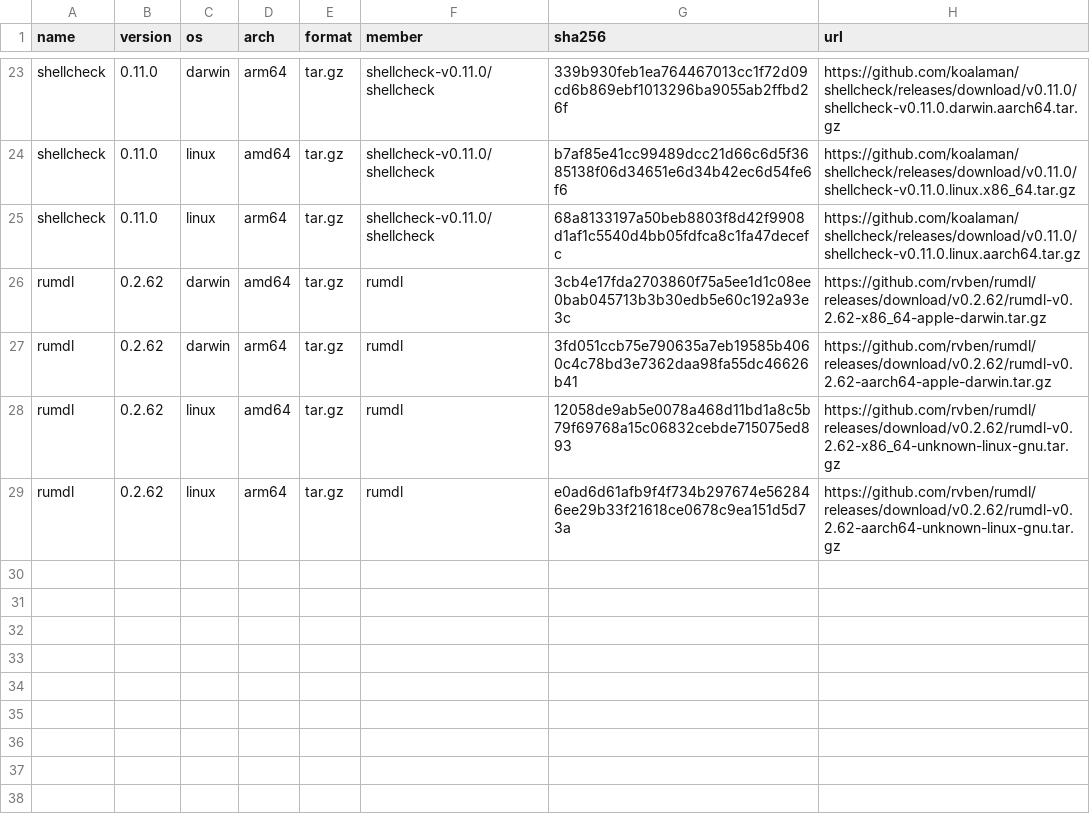
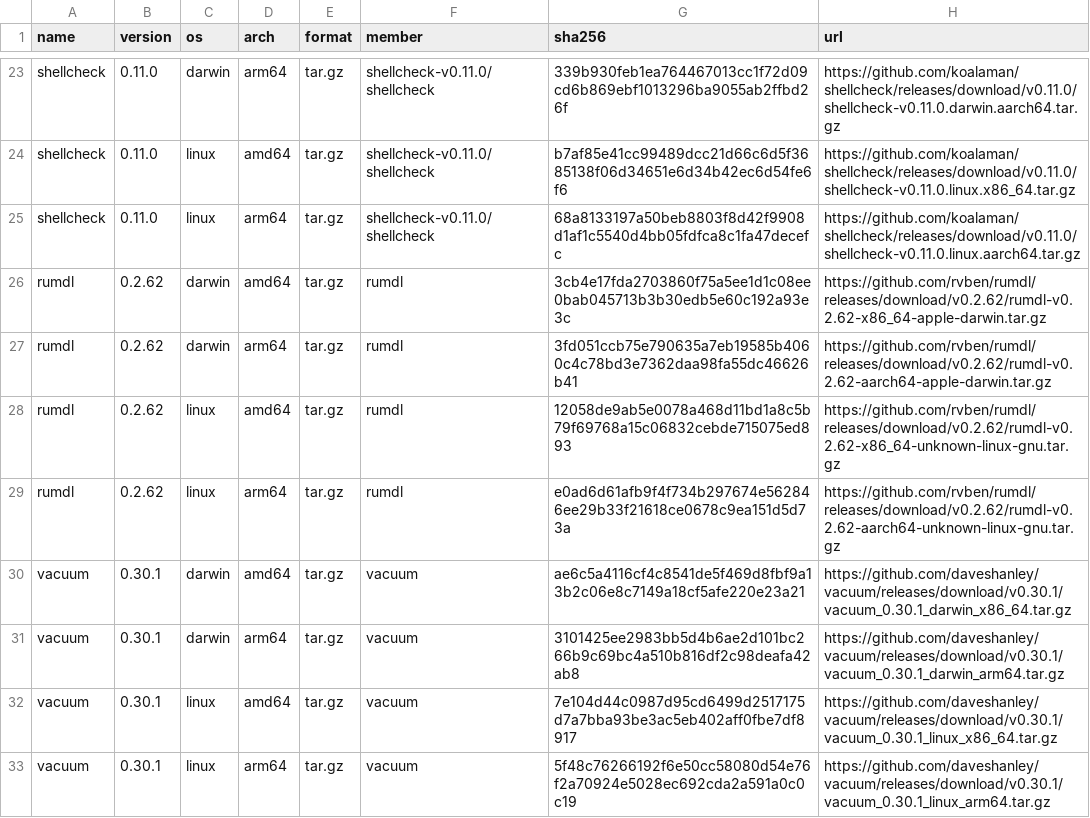
Before and after one commit to ArdurAI/veer, a TSV file: tools/manifest.tsv, drawn as a sheet; only a part is shown, gaps mark what is left out; the diff names each change by its address in the sheet, - before the commit and + after, or states it on an @@ line.

```diff
--- a/tools/manifest.tsv
+++ b/tools/manifest.tsv
+row 30: vacuum | 0.30.1 | darwin | amd64 | tar.gz | vacuum | ae6c5a4116cf4c8541de5f469d8fbf9a13b2c06e8c7149a18cf5afe220e23a21 | https://github.com/daveshanley/vacuum/releases/download/v0.30.1/vacuum_0.30.1_darwin_x86_64.tar.gz
+row 31: vacuum | 0.30.1 | darwin | arm64 | tar.gz | vacuum | 3101425ee2983bb5d4b6ae2d101bc266b9c69bc4a510b816df2c98deafa42ab8 | https://github.com/daveshanley/vacuum/releases/download/v0.30.1/vacuum_0.30.1_darwin_arm64.tar.gz
+row 32: vacuum | 0.30.1 | linux | amd64 | tar.gz | vacuum | 7e104d44c0987d95cd6499d2517175d7a7bba93be3ac5eb402aff0fbe7df8917 | https://github.com/daveshanley/vacuum/releases/download/v0.30.1/vacuum_0.30.1_linux_x86_64.tar.gz
+row 33: vacuum | 0.30.1 | linux | arm64 | tar.gz | vacuum | 5f48c76266192f6e50cc58080d54e76f2a70924e5028ec692cda2a591a0c0c19 | https://github.com/daveshanley/vacuum/releases/download/v0.30.1/vacuum_0.30.1_linux_arm64.tar.gz
```
Also changed, not shown: 8 other files.
